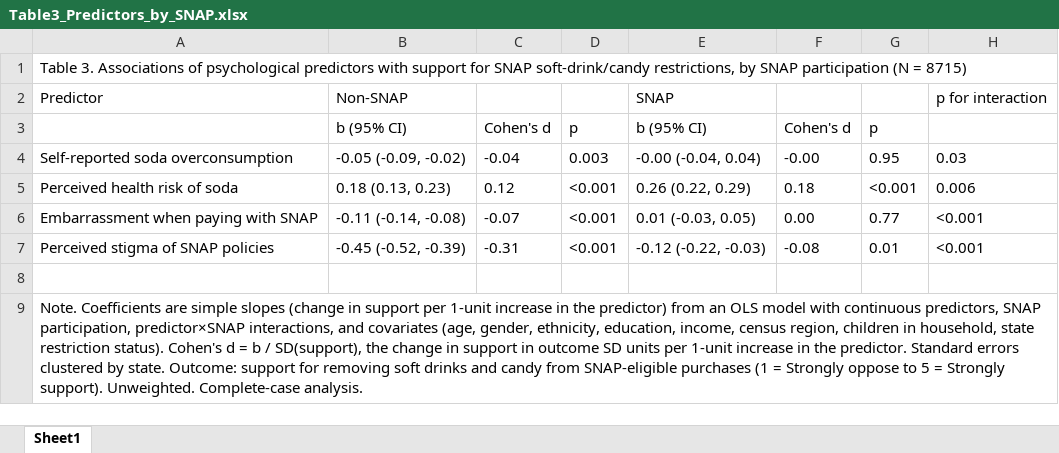
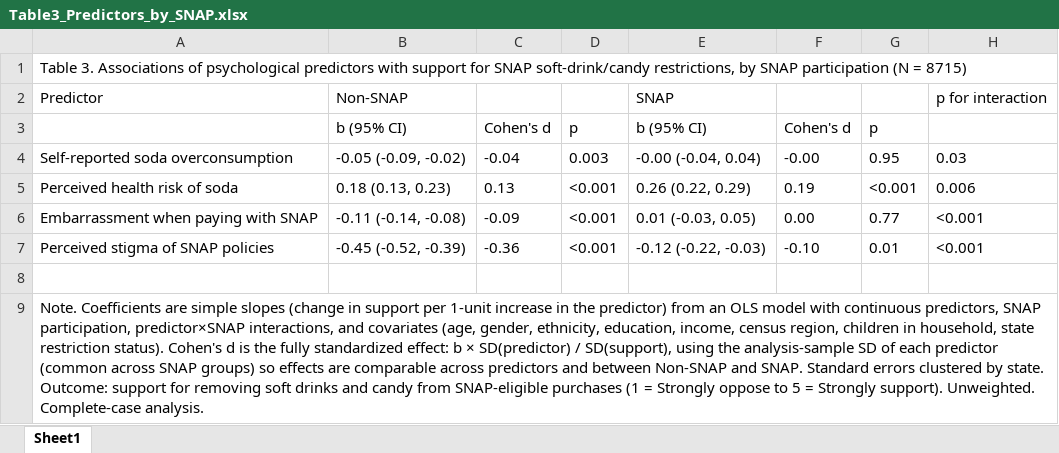
Before and after one commit to rulm0000/snap-restrictions-support, an Excel workbook: output/tables/Table3_Predictors_by_SNAP.xlsx, sheet Sheet1, drawn as a sheet; values as stored, in another font and other column widths than the file's, no borders; the diff names each change by its address in the sheet, - before the commit and + after, or states it on an @@ line.

Commit message:
Use fully standardized Cohen's d in Tables 2 and 3.

```diff
--- a/output/tables/Table3_Predictors_by_SNAP.xlsx (sheet Sheet1)
+++ b/output/tables/Table3_Predictors_by_SNAP.xlsx (sheet Sheet1)
-C5: 0.12
+C5: 0.13
-F5: 0.18
+F5: 0.19
-C6: -0.07
+C6: -0.09
-C7: -0.31
+C7: -0.36
-F7: -0.08
+F7: -0.10
-A9: …Cohen's d = b / SD(support), the change in support in outcome SD units per 1-unit increase in the predictor. Standard errors…
+A9: …Cohen's d is the fully standardized effect: b × SD(predictor) / SD(support), using the analysis-sample SD of each predictor (common across SNAP groups) so effects are comparable across predictors and between Non-SNAP and SNAP. Standard errors…
```
Also changed, not shown: output/tables/Table2_Main_Effects.xlsx, 1 other file.
